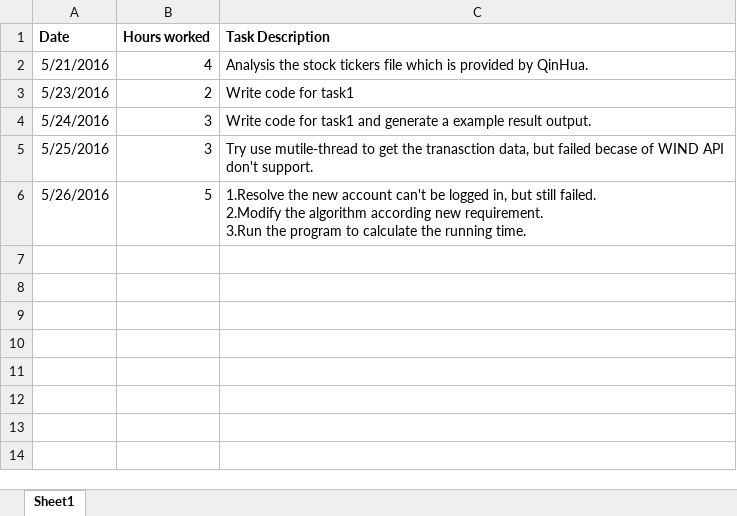
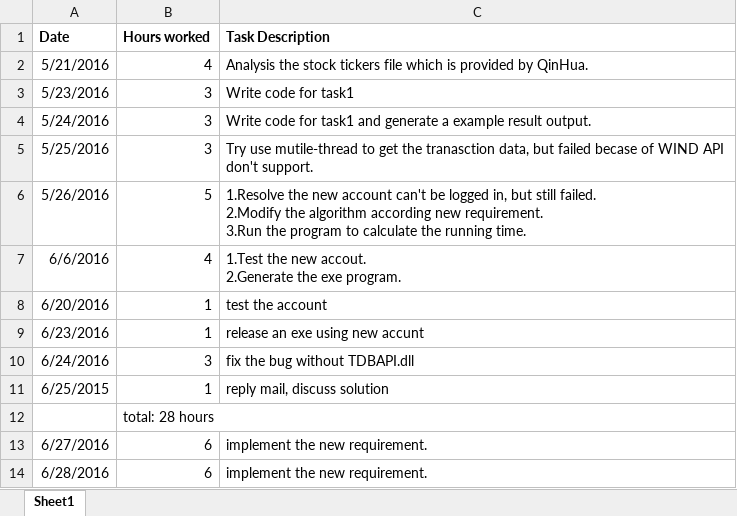
Before and after one commit to tonylibing/SAIF, an Excel workbook: TimeLog.xlsx, sheet Sheet1, drawn as a sheet; values as stored, in another font and other column widths than the file's, no borders; ↵ is a line break in a cell; the diff names each change by its address in the sheet, - before the commit and + after, or states it on an @@ line.

Commit message:
For the first task.

```diff
--- a/TimeLog.xlsx (sheet Sheet1)
+++ b/TimeLog.xlsx (sheet Sheet1)
-B3 (Hours worked): 2
+B3 (Hours worked): 3
+row 7: 6/6/2016 | 4 | 1.Test the new accout. ↵ 2.Generate the exe program.
+row 8: 6/20/2016 | 1 | test the account
+row 9: 6/23/2016 | 1 | release an exe using new accunt
+row 10: 6/24/2016 | 3 | fix the bug without TDBAPI.dll
+row 11: 6/25/2015 | 1 | reply mail, discuss solution
+row 12:  | total: 28 hours
+row 13: 6/27/2016 | 6 | implement the new requirement.
+row 14: 6/28/2016 | 6 | implement the new requirement.
```
Also changed, not shown: 12 other files.
